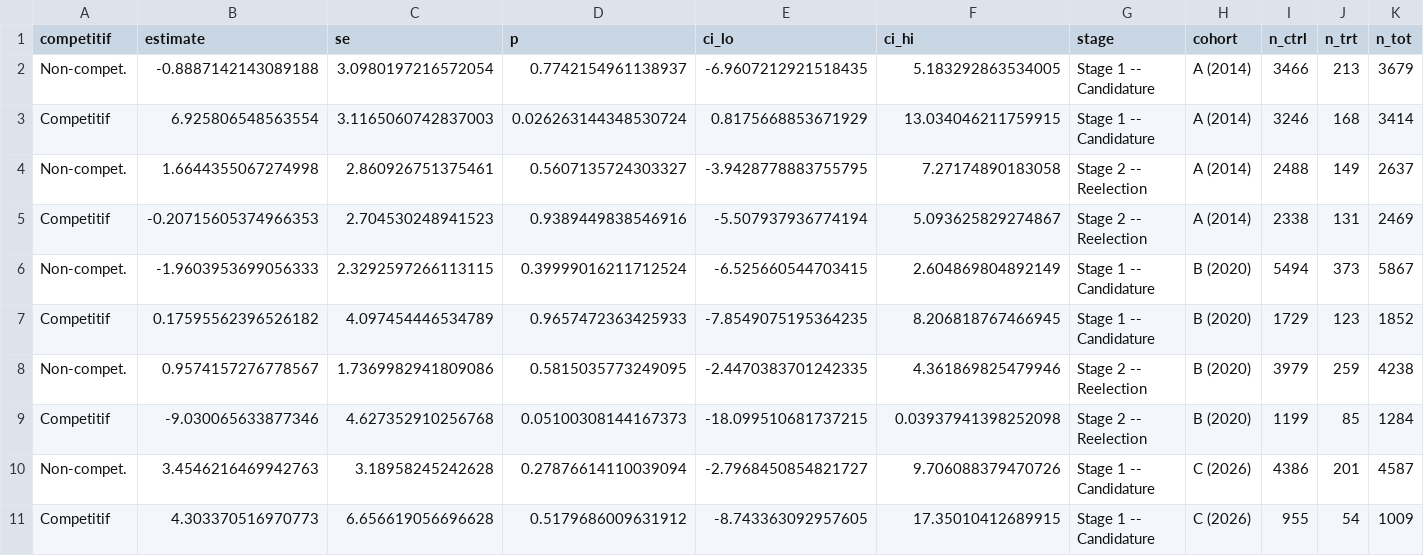
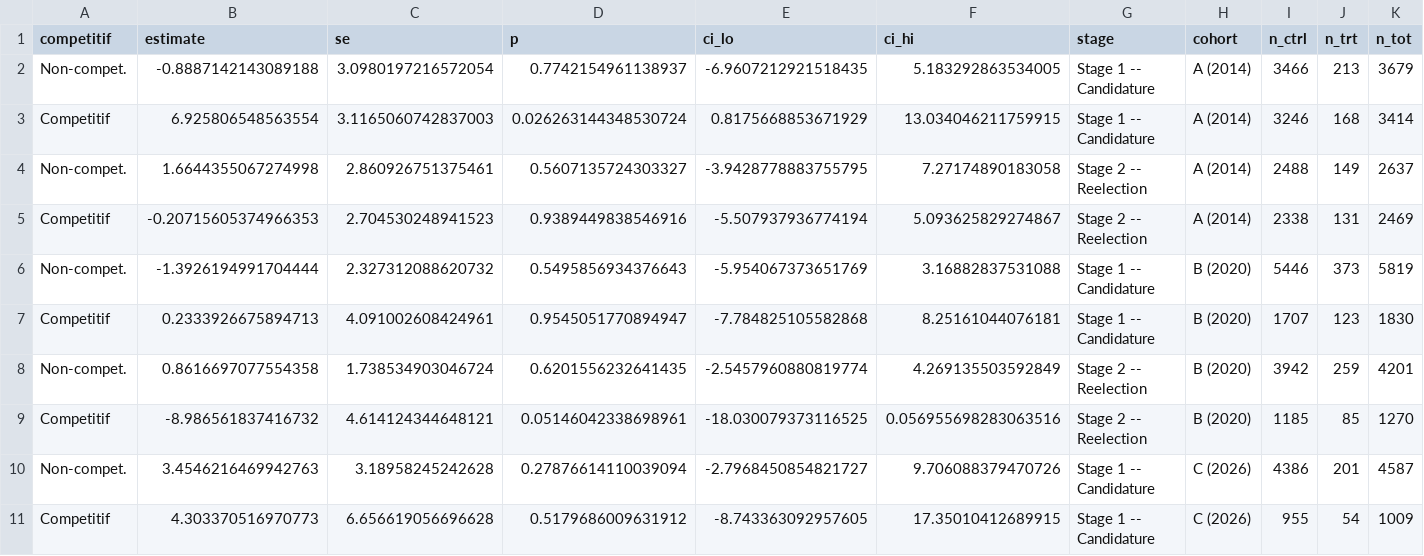
Before and after one commit to LoicLebrec/PoliticalRE, a CSV file: code/tables/tab3_ame_competitif.csv, drawn as a sheet; only a part is shown; removed rows and columns are numbered as before the commit, all else as after; rows hold the shown columns only; the diff names each change by its address in the sheet, - before the commit and + after, or states it on an @@ line.

```diff
--- a/code/tables/tab3_ame_competitif.csv
+++ b/code/tables/tab3_ame_competitif.csv
-row 6: Non-compet. | -1.9603953699056333 | 2.3292597266113115 | 0.39999016211712524 | -6.525660544703415 | 2.604869804892149 | Stage 1 -- Candidature | B (2020) | 5494 | 373 | 5867
-row 7: Competitif | 0.17595562396526182 | 4.097454446534789 | 0.9657472363425933 | -7.8549075195364235 | 8.206818767466945 | Stage 1 -- Candidature | B (2020) | 1729 | 123 | 1852
-row 8: Non-compet. | 0.9574157276778567 | 1.7369982941809086 | 0.5815035773249095 | -2.4470383701242335 | 4.361869825479946 | Stage 2 -- Reelection | B (2020) | 3979 | 259 | 4238
-row 9: Competitif | -9.030065633877346 | 4.627352910256768 | 0.05100308144167373 | -18.099510681737215 | 0.03937941398252098 | Stage 2 -- Reelection | B (2020) | 1199 | 85 | 1284
+row 6: Non-compet. | -1.3926194991704444 | 2.327312088620732 | 0.5495856934376643 | -5.954067373651769 | 3.16882837531088 | Stage 1 -- Candidature | B (2020) | 5446 | 373 | 5819
+row 7: Competitif | 0.2333926675894713 | 4.091002608424961 | 0.9545051770894947 | -7.784825105582868 | 8.25161044076181 | Stage 1 -- Candidature | B (2020) | 1707 | 123 | 1830
+row 8: Non-compet. | 0.8616697077554358 | 1.738534903046724 | 0.6201556232641435 | -2.5457960880819774 | 4.269135503592849 | Stage 2 -- Reelection | B (2020) | 3942 | 259 | 4201
+row 9: Competitif | -8.986561837416732 | 4.614124344648121 | 0.05146042338698961 | -18.030079373116525 | 0.056955698283063516 | Stage 2 -- Reelection | B (2020) | 1185 | 85 | 1270
```
Also changed, not shown: code/callaway_santanna/tables/table_cs_anticipation_sensitivity.csv, code/twfe/data_results_all_specs_baseline.csv, 30 other files.
